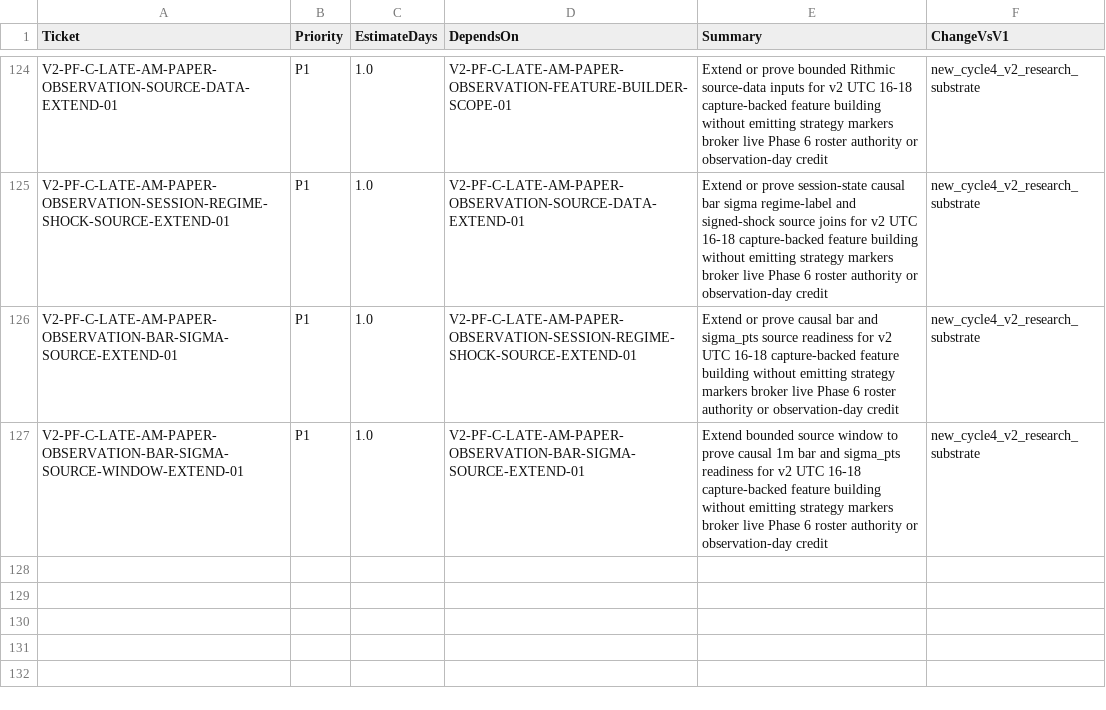
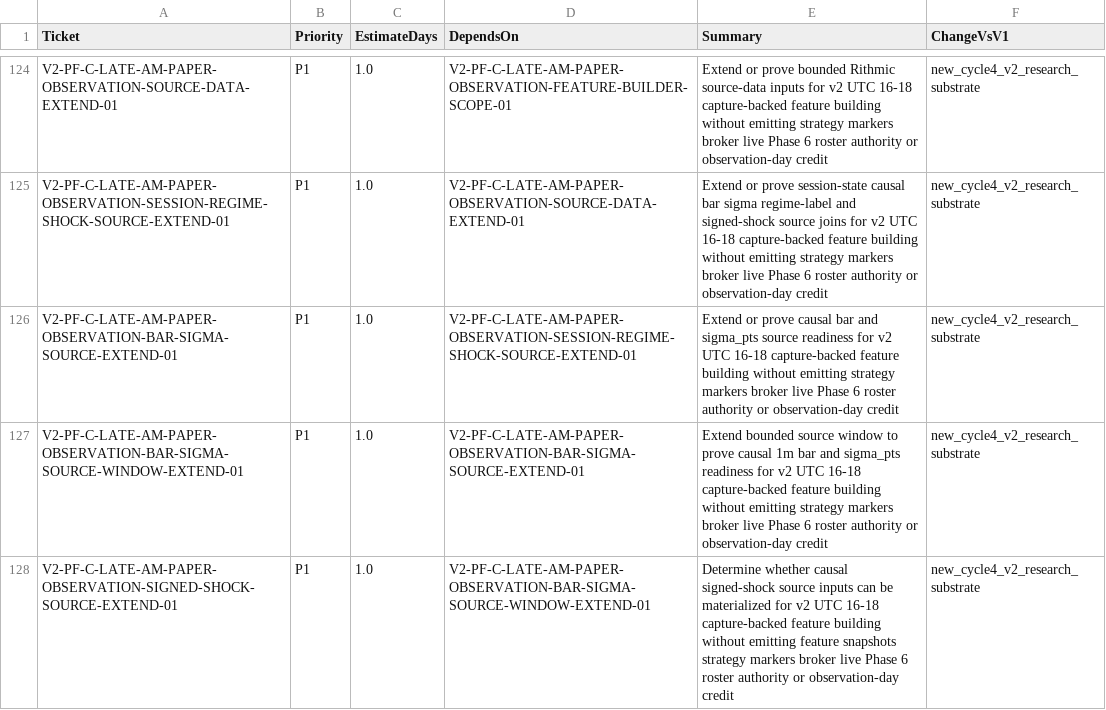
Before and after one commit to neeljaiswal90/Quant-Futures-App, a CSV file: docs/plan/new_app_v1_ticket_backlog_v6.csv, drawn as a sheet; only a part is shown, gaps mark what is left out; the diff names each change by its address in the sheet, - before the commit and + after, or states it on an @@ line.

Commit message:
Add v2 C-late signed-shock source readiness evidence
Source-readiness evidence for V2-PF-C-LATE-AM-PAPER-OBSERVATION-SIGNED-SHOCK-SOURCE-EXTEND-01. Blocks honestly on missing repo-faithful session_vwap, preserves atr_14 signed-shock semantics, and creates no observation-day or authority change.

```diff
--- a/docs/plan/new_app_v1_ticket_backlog_v6.csv
+++ b/docs/plan/new_app_v1_ticket_backlog_v6.csv
+row 128: V2-PF-C-LATE-AM-PAPER-OBSERVATION-SIGNED-SHOCK-SOURCE-EXTEND-01 | P1 | 1.0 | V2-PF-C-LATE-AM-PAPER-OBSERVATION-BAR-SIGMA-SOURCE-WINDOW-EXTEND-01 | Determine whether causal signed-shock source inputs can be materialized for v2 UTC 16-18 capture-backed feature building without emitting feature snapshots strategy markers broker live Phase 6 roster authority or observation-day credit | new_cycle4_v2_research_substrate
```
Also changed, not shown: 5 other files.
